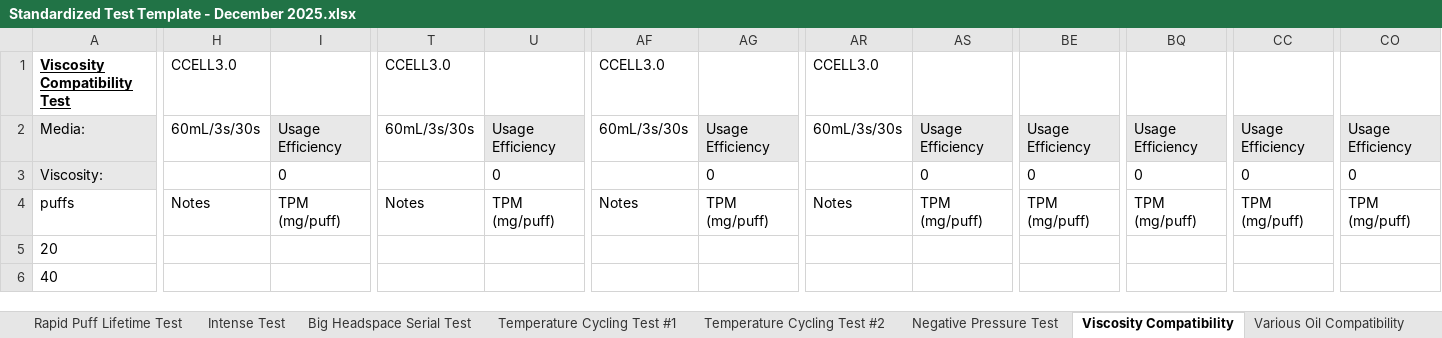
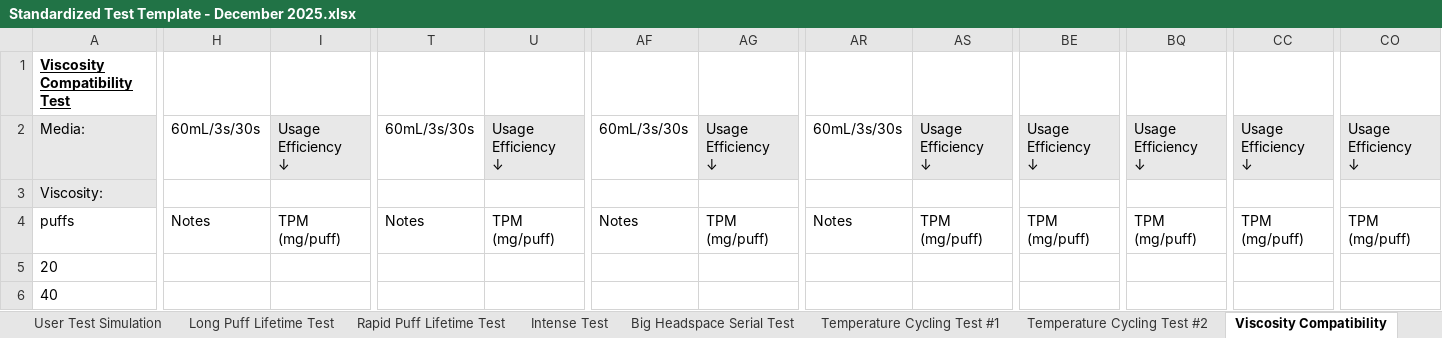
Before and after one commit to acbecquet/DataViewer-Enterprise, an Excel workbook: resources/templates/Standardized Test Template - December 2025.xlsx, sheet Viscosity Compatibility, drawn as a sheet; only a part is shown, gaps mark what is left out; values as stored, in another font and other column widths than the file's, no borders; conditional formats not drawn; ↵ is a line break in a cell; the diff covers the shown part only; the diff names each change by its address in the sheet, - before the commit and + after, or states it on an @@ line.

```diff
--- a/resources/templates/Standardized Test Template - December 2025.xlsx (sheet Viscosity Compatibility)
+++ b/resources/templates/Standardized Test Template - December 2025.xlsx (sheet Viscosity Compatibility)
-H1: CCELL3.0
+H1: (empty)
-T1: CCELL3.0
+T1: (empty)
-AF1: CCELL3.0
+AF1: (empty)
-AR1: CCELL3.0
+AR1: (empty)
-I2: Usage Efficiency
+I2: Usage Efficiency ↵ ↓
-U2: Usage Efficiency
+U2: Usage Efficiency ↵ ↓
-AG2: Usage Efficiency
+AG2: Usage Efficiency ↵ ↓
-AS2: Usage Efficiency
+AS2: Usage Efficiency ↵ ↓
-BE2: Usage Efficiency
+BE2: Usage Efficiency ↵ ↓
-BQ2: Usage Efficiency
+BQ2: Usage Efficiency ↵ ↓
-CC2: Usage Efficiency
+CC2: Usage Efficiency ↵ ↓
-CO2: Usage Efficiency
+CO2: Usage Efficiency ↵ ↓
-I3: 0
+I3: (empty)
-U3: 0
+U3: (empty)
-AG3: 0
+AG3: (empty)
-AS3: 0
+AS3: (empty)
-BE3: 0
+BE3: (empty)
-BQ3: 0
+BQ3: (empty)
-CC3: 0
+CC3: (empty)
-CO3: 0
+CO3: (empty)
```
Also changed, not shown: 12 edited cells elsewhere in this sheet, sheet Negative Pressure Test, sheet Temperature Cycling Test #2, sheet Various Oil Compatibility, sheet Test SOP's, sheet Long Puff Lifetime Test, sheet User Test Simulation, 4 more sheets, other sheet tabs, formulas that keep their value, 20 other files.
